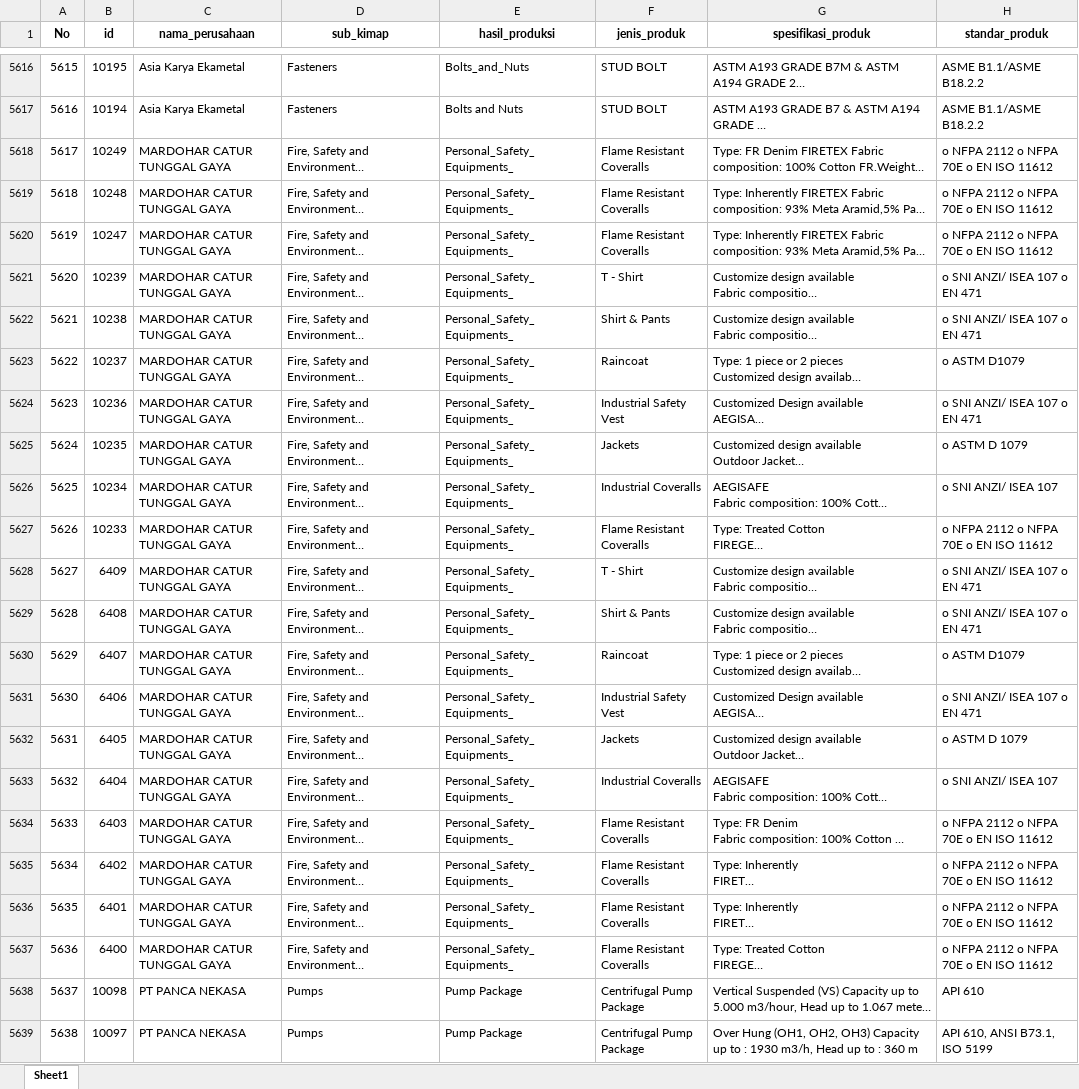
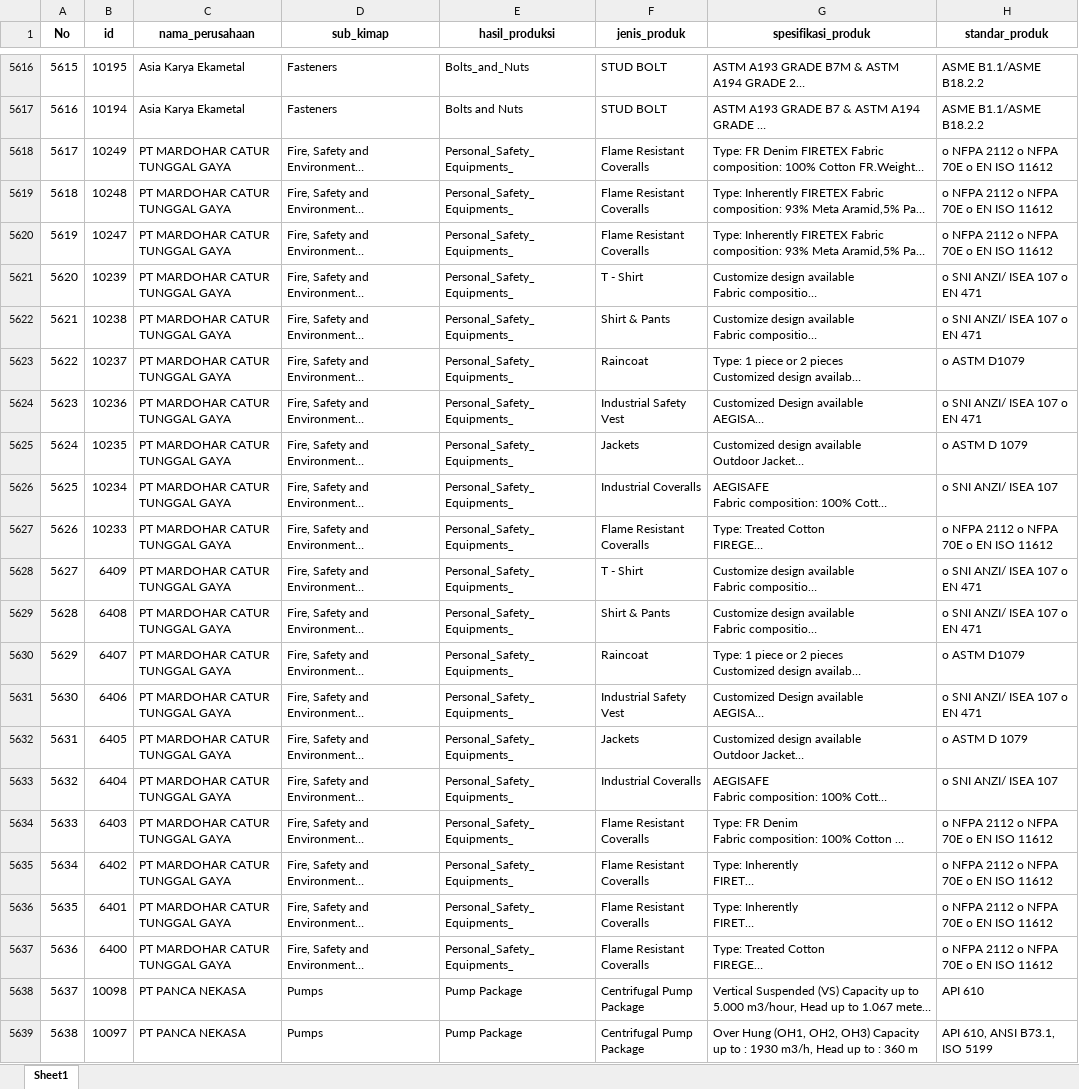
Before and after one commit to Kevinurfamily/mdco, an Excel workbook: result_copilot_kb/apdn_barang.xlsx, sheet Sheet1, drawn as a sheet; only a part is shown, gaps mark what is left out; long unchanged cells end in …; values as stored, in another font and other column widths than the file's, no borders; the diff names each change by its address in the sheet, - before the commit and + after, or states it on an @@ line.

```diff
--- a/result_copilot_kb/apdn_barang.xlsx (sheet Sheet1)
+++ b/result_copilot_kb/apdn_barang.xlsx (sheet Sheet1)
-C5618:C5637 (nama_perusahaan): MARDOHAR CATUR TUNGGAL GAYA
+C5618:C5637 (nama_perusahaan): PT MARDOHAR CATUR TUNGGAL GAYA
```
Also changed, not shown: result_copilot_kb/apdn_jasa.xlsx, 2 other files.
